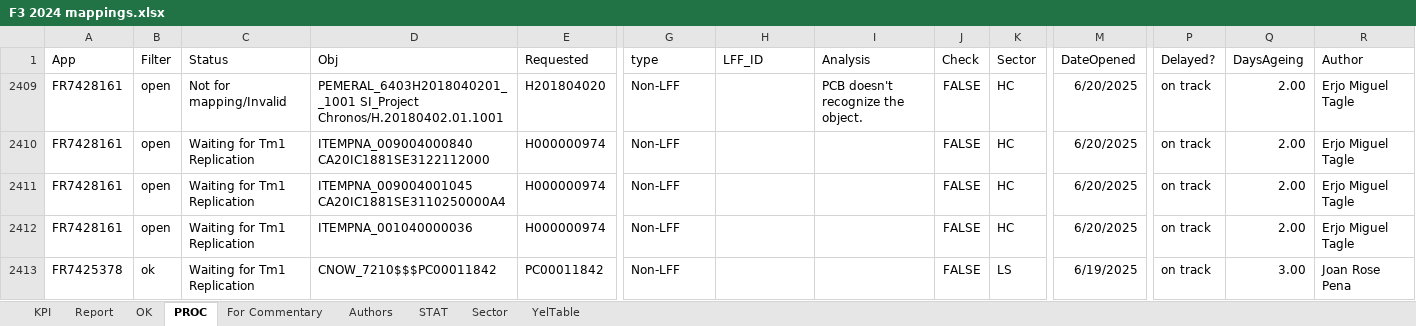
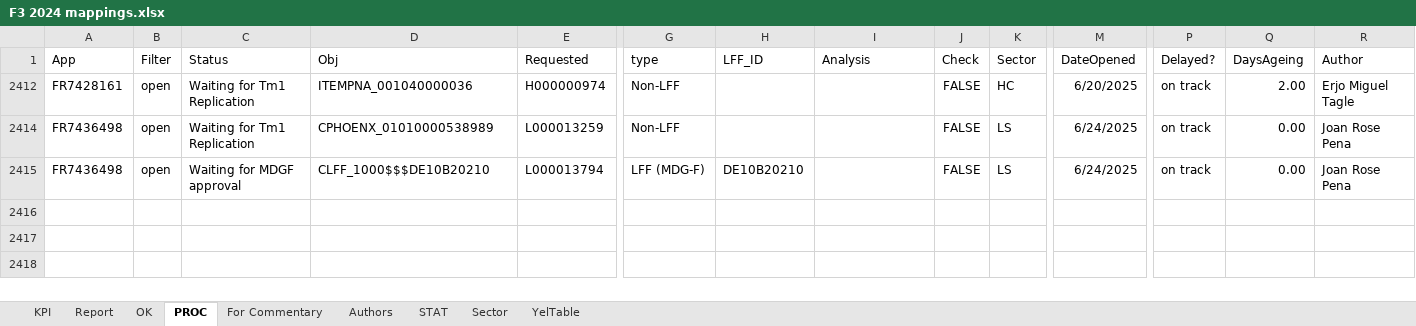
Before and after one commit to violencepierre/GCOH-Tickets-for-Processing, an Excel workbook: F3 2024 mappings.xlsx, sheet PROC, drawn as a sheet; only a part is shown, gaps mark what is left out; values as stored, in another font and other column widths than the file's, no borders; conditional formats and table styles not drawn; removed rows and columns are numbered as before the commit, all else as after; rows hold the shown columns only; the diff names each change by its address in the sheet, - before the commit and + after, or states it on an @@ line.

```diff
--- a/F3 2024 mappings.xlsx (sheet PROC)
+++ b/F3 2024 mappings.xlsx (sheet PROC)
@@ row 2409 hidden: FR7428161 | open | Not for mapping/Invalid | PEMERAL_6403H2018040201__1001 SI_Project Chronos/H.20180402.01.1001 | H201804020 | Non-LFF |  | PCB doesn't recognize the object. | FALSE | HC | 6/20/2025 | on track | 2.00 | Erjo Miguel Tagle @@
-row 2410: FR7428161 | open | Waiting for Tm1 Replication | ITEMPNA_009004000840 CA20IC1881SE3122112000 | H000000974 | Non-LFF |  |  | FALSE | HC | 6/20/2025 | on track | 2.00 | Erjo Miguel Tagle
-row 2411: FR7428161 | open | Waiting for Tm1 Replication | ITEMPNA_009004001045 CA20IC1881SE3110250000A4 | H000000974 | Non-LFF |  |  | FALSE | HC | 6/20/2025 | on track | 2.00 | Erjo Miguel Tagle
-A2414 (App): FR7425378
+A2414 (App): FR7436498
-B2414 (Filter): ok
+B2414 (Filter): open
-D2414 (Obj): CNOW_7210$$$PC00011842
+D2414 (Obj): CPHOENX_01010000538989
-E2414 (Requested): PC00011842
+E2414 (Requested): L000013259
-M2414 (DateOpened): 6/19/2025
+M2414 (DateOpened): 6/24/2025
-Q2414 (DaysAgeing): 3.00
+Q2414 (DaysAgeing): 0.00
+row 2415: FR7436498 | open | Waiting for MDGF approval | CLFF_1000$$$DE10B20210 | L000013794 | LFF (MDG-F) | DE10B20210 |  | FALSE | LS | 6/24/2025 | on track | 0.00 | Joan Rose Pena
```
Also changed, not shown: hidden cells, GCOH Resources/GCOHPost.xlsx, Inputs/PyDump.xlsx, 1 other file.
